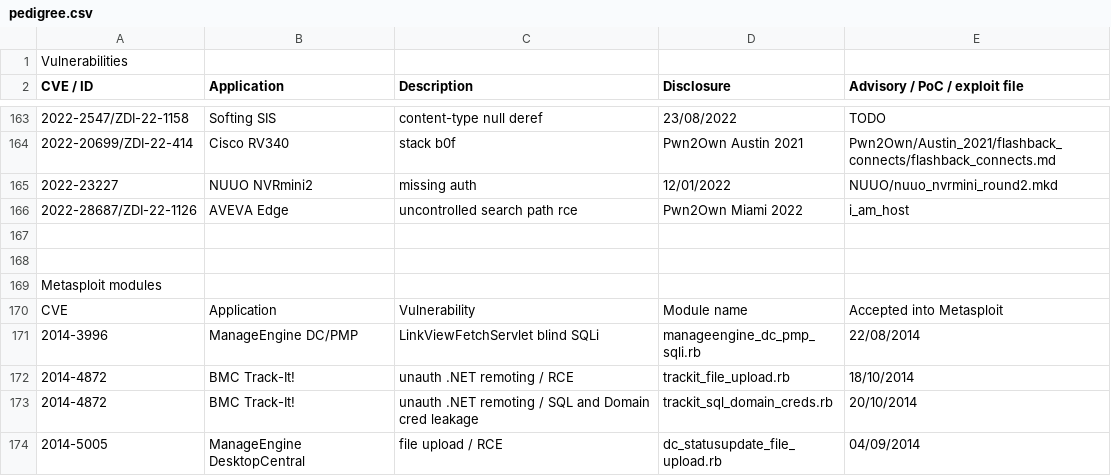
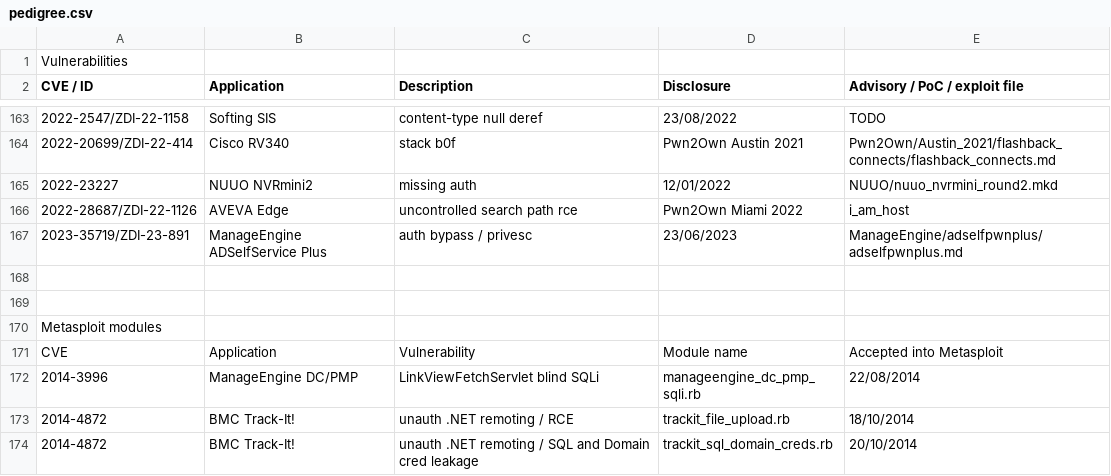
Before and after one commit to pedrib/PoC, a CSV file: pedigree.csv, drawn as a sheet; only a part is shown, gaps mark what is left out; the shorter side is filled out with more unchanged rows; the diff names each change by its address in the sheet, - before the commit and + after, or states it on an @@ line.

Commit message:
update pedigree sheet

```diff
--- a/pedigree.csv
+++ b/pedigree.csv
+row 167: 2023-35719/ZDI-23-891 | ManageEngine ADSelfService Plus | auth bypass / privesc | 23/06/2023 | ManageEngine/adselfpwnplus/adselfpwnplus.md
```
